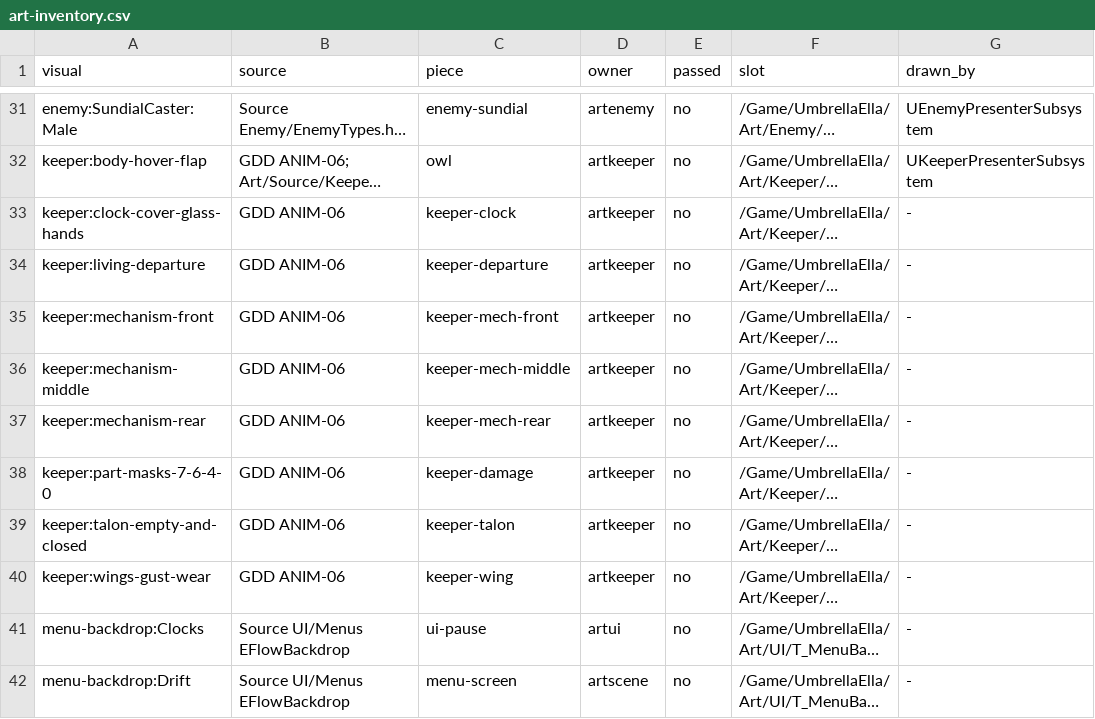
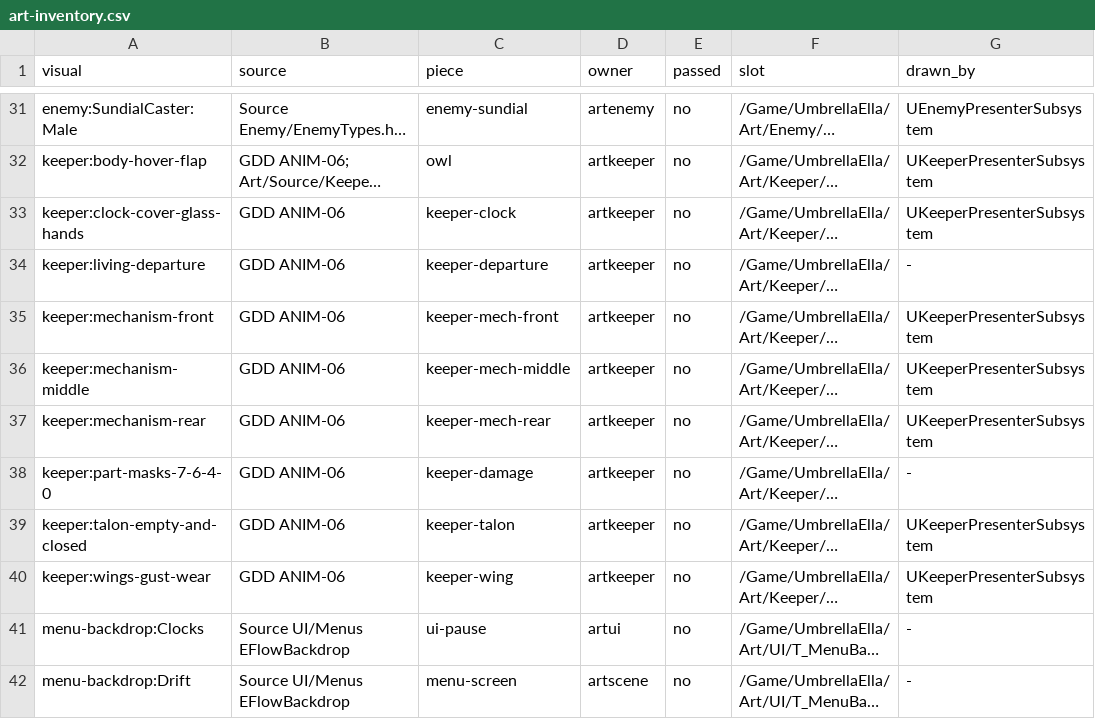
Before and after one commit to joshdrochon/UmbrellaElla, a CSV file: docs/build/art-inventory.csv, drawn as a sheet; only a part is shown, gaps mark what is left out; long unchanged cells end in …; the diff names each change by its address in the sheet, - before the commit and + after, or states it on an @@ line.

```diff
--- a/docs/build/art-inventory.csv
+++ b/docs/build/art-inventory.csv
-G33 (drawn_by): -
+G33 (drawn_by): UKeeperPresenterSubsystem
-G35:G37 (drawn_by): -
+G35:G37 (drawn_by): UKeeperPresenterSubsystem
-G39:G40 (drawn_by): -
+G39:G40 (drawn_by): UKeeperPresenterSubsystem
```
Also changed, not shown: 6 other files.
